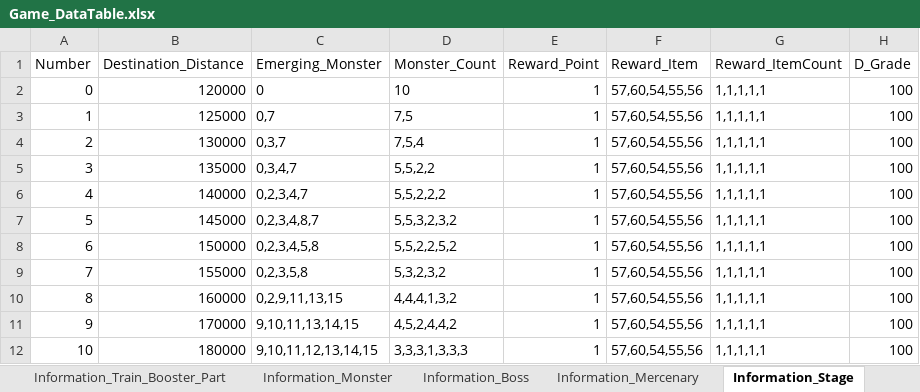
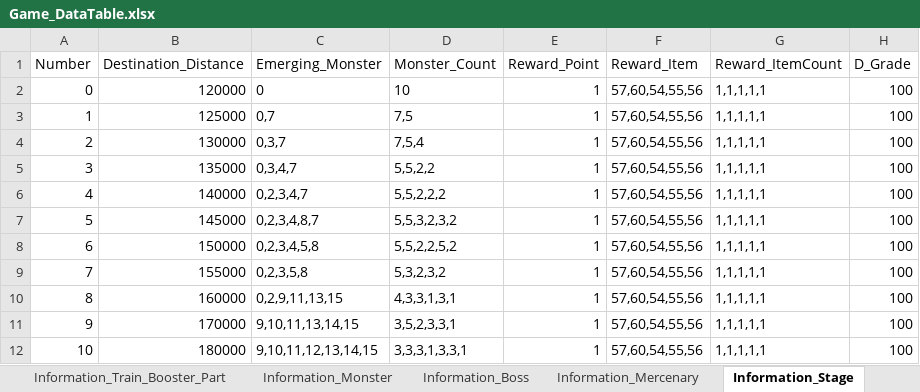
Before and after one commit to kmk5844/NiarT_Pro, an Excel workbook: Train/Assets/_Data_Game/Game_DataTable.xlsx, sheet Information_Stage, drawn as a sheet; only a part is shown; values as stored, in another font and other column widths than the file's, no borders; charts and pictures not drawn; the diff names each change by its address in the sheet, - before the commit and + after, or states it on an @@ line.

```diff
--- a/Train/Assets/_Data_Game/Game_DataTable.xlsx (sheet Information_Stage)
+++ b/Train/Assets/_Data_Game/Game_DataTable.xlsx (sheet Information_Stage)
-D10 (Monster_Count): 4,4,4,1,3,2
+D10 (Monster_Count): 4,3,3,1,3,1
-D11 (Monster_Count): 4,5,2,4,4,2
+D11 (Monster_Count): 3,5,2,3,3,1
-D12 (Monster_Count): 3,3,3,1,3,3,3
+D12 (Monster_Count): 3,3,3,1,3,3,1
```
Also changed, not shown: sheet Information_Monster, 25 other files.
